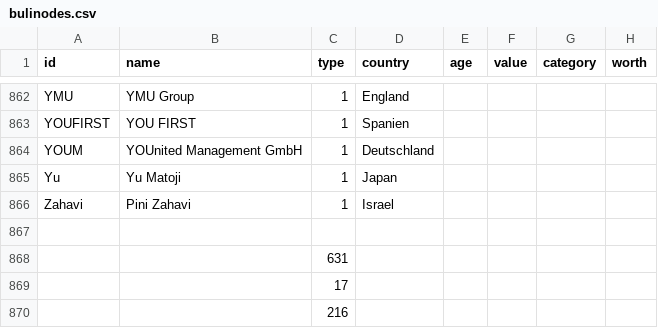
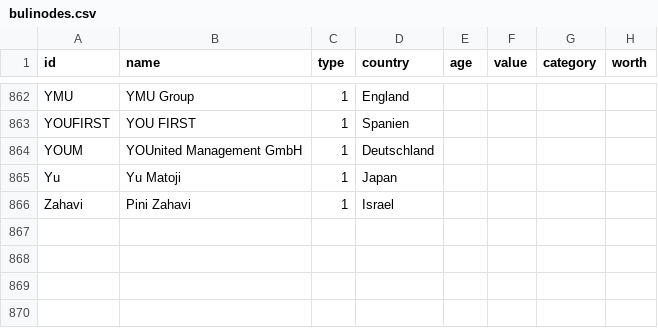
Before and after one commit to HannaSofiaD/BeraterfirmenBundesliga, a CSV file: bulinodes.csv, drawn as a sheet; only a part is shown, gaps mark what is left out.

Commit message:
Add files via upload

```diff
--- a/bulinodes.csv
+++ b/bulinodes.csv
@@ -866,5 +866 @@ Yu,Yu Matoji,1,Japan,,,,
 Zahavi,Pini Zahavi,1,Israel,,,,
-,,,,,,,
-,,631,,,,,
-,,17,,,,,
-,,216,,,,,
```
